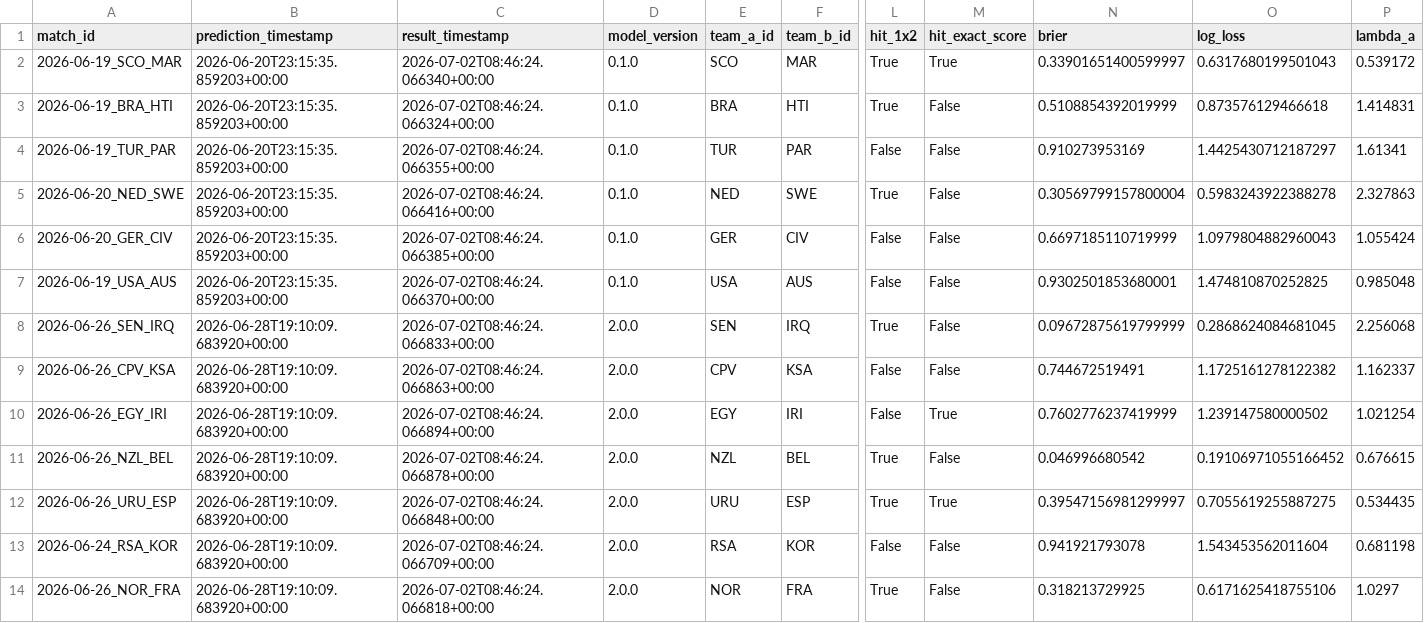
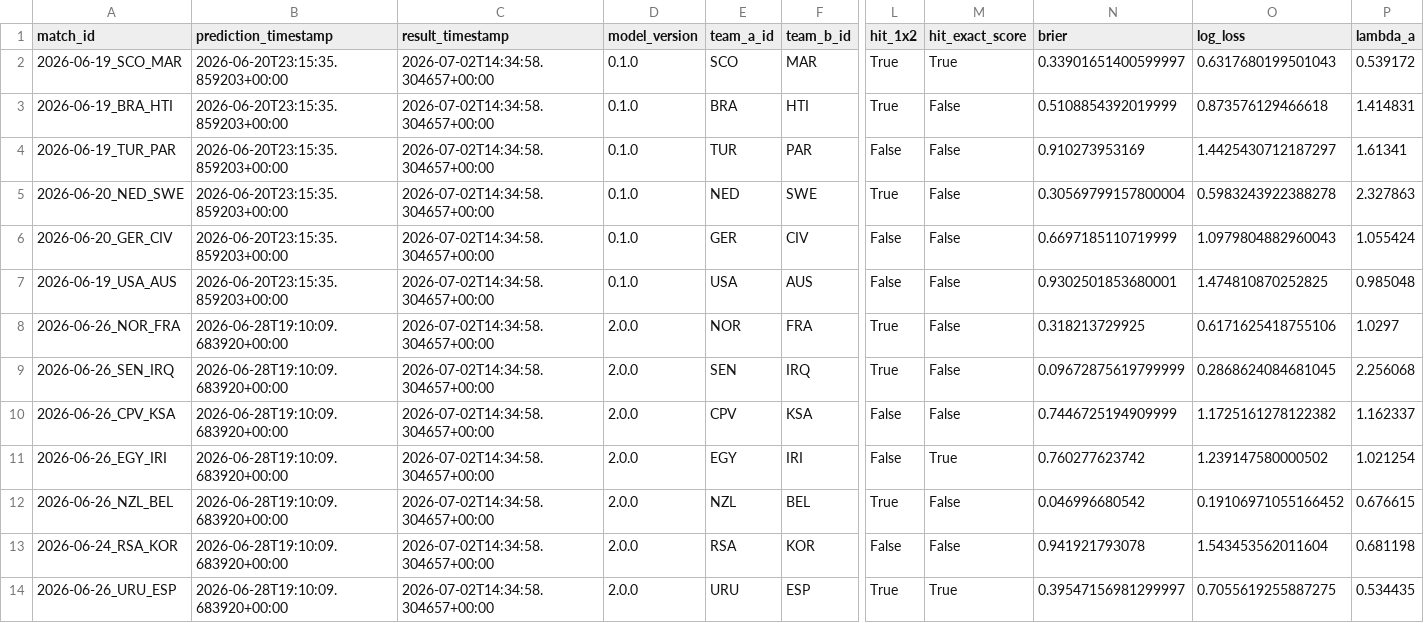
Before and after one commit to edgarsierra-gt/mundial-2026-predictor, a CSV file: data/processed/prediction_audit.csv, drawn as a sheet; only a part is shown, gaps mark what is left out; removed rows and columns are numbered as before the commit, all else as after; rows hold the shown columns only; the diff covers the shown part only; the diff names each change by its address in the sheet, - before the commit and + after, or states it on an @@ line.

```diff
--- a/data/processed/prediction_audit.csv
+++ b/data/processed/prediction_audit.csv
-C2 (result_timestamp): 2026-07-02T08:46:24.066340+00:00
+C2 (result_timestamp): 2026-07-02T14:34:58.304657+00:00
-C3 (result_timestamp): 2026-07-02T08:46:24.066324+00:00
+C3 (result_timestamp): 2026-07-02T14:34:58.304657+00:00
-C4 (result_timestamp): 2026-07-02T08:46:24.066355+00:00
+C4 (result_timestamp): 2026-07-02T14:34:58.304657+00:00
-C5 (result_timestamp): 2026-07-02T08:46:24.066416+00:00
+C5 (result_timestamp): 2026-07-02T14:34:58.304657+00:00
-C6 (result_timestamp): 2026-07-02T08:46:24.066385+00:00
+C6 (result_timestamp): 2026-07-02T14:34:58.304657+00:00
-C7 (result_timestamp): 2026-07-02T08:46:24.066370+00:00
+C7 (result_timestamp): 2026-07-02T14:34:58.304657+00:00
+row 8: 2026-06-26_NOR_FRA | 2026-06-28T19:10:09.683920+00:00 | 2026-07-02T14:34:58.304657+00:00 | 2.0.0 | NOR | FRA | True | False | 0.318213729925 | 0.6171625418755106 | 1.0297
-C9 (result_timestamp): 2026-07-02T08:46:24.066833+00:00
+C9 (result_timestamp): 2026-07-02T14:34:58.304657+00:00
-C10 (result_timestamp): 2026-07-02T08:46:24.066863+00:00
+C10 (result_timestamp): 2026-07-02T14:34:58.304657+00:00
-N10 (brier): 0.744672519491
+N10 (brier): 0.7446725194909999
-C11 (result_timestamp): 2026-07-02T08:46:24.066894+00:00
+C11 (result_timestamp): 2026-07-02T14:34:58.304657+00:00
-N11 (brier): 0.7602776237419999
+N11 (brier): 0.760277623742
-C12 (result_timestamp): 2026-07-02T08:46:24.066878+00:00
+C12 (result_timestamp): 2026-07-02T14:34:58.304657+00:00
-row 12: 2026-06-26_URU_ESP | 2026-06-28T19:10:09.683920+00:00 | 2026-07-02T08:46:24.066848+00:00 | 2.0.0 | URU | ESP | True | True | 0.39547156981299997 | 0.7055619255887275 | 0.534435
-C13 (result_timestamp): 2026-07-02T08:46:24.066709+00:00
+C13 (result_timestamp): 2026-07-02T14:34:58.304657+00:00
-row 14: 2026-06-26_NOR_FRA | 2026-06-28T19:10:09.683920+00:00 | 2026-07-02T08:46:24.066818+00:00 | 2.0.0 | NOR | FRA | True | False | 0.318213729925 | 0.6171625418755106 | 1.0297
+row 14: 2026-06-26_URU_ESP | 2026-06-28T19:10:09.683920+00:00 | 2026-07-02T14:34:58.304657+00:00 | 2.0.0 | URU | ESP | True | True | 0.39547156981299997 | 0.7055619255887275 | 0.534435
```
Also changed, not shown: 2 added rows, 2 removed rows and 22 edited cells elsewhere in this file, data/processed/group_standings_current.csv, data/processed/match_results_real.csv, 12 other files.
